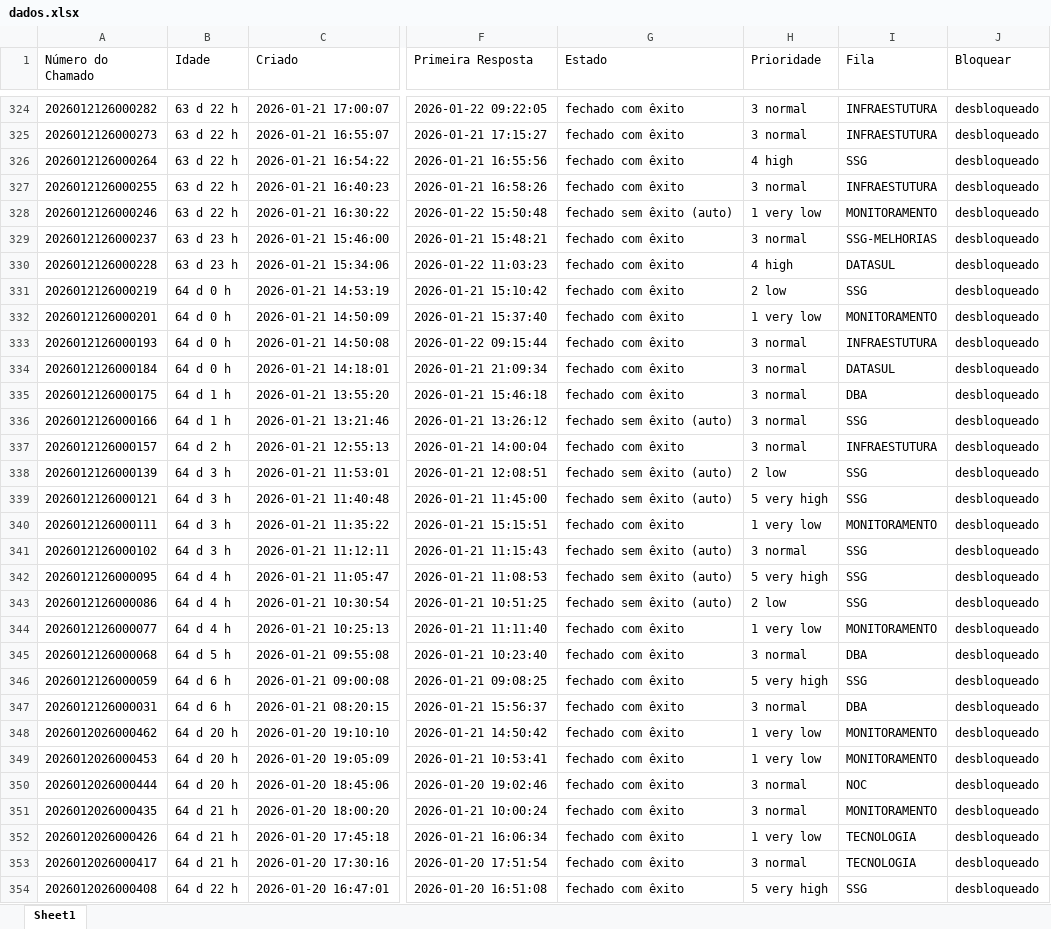
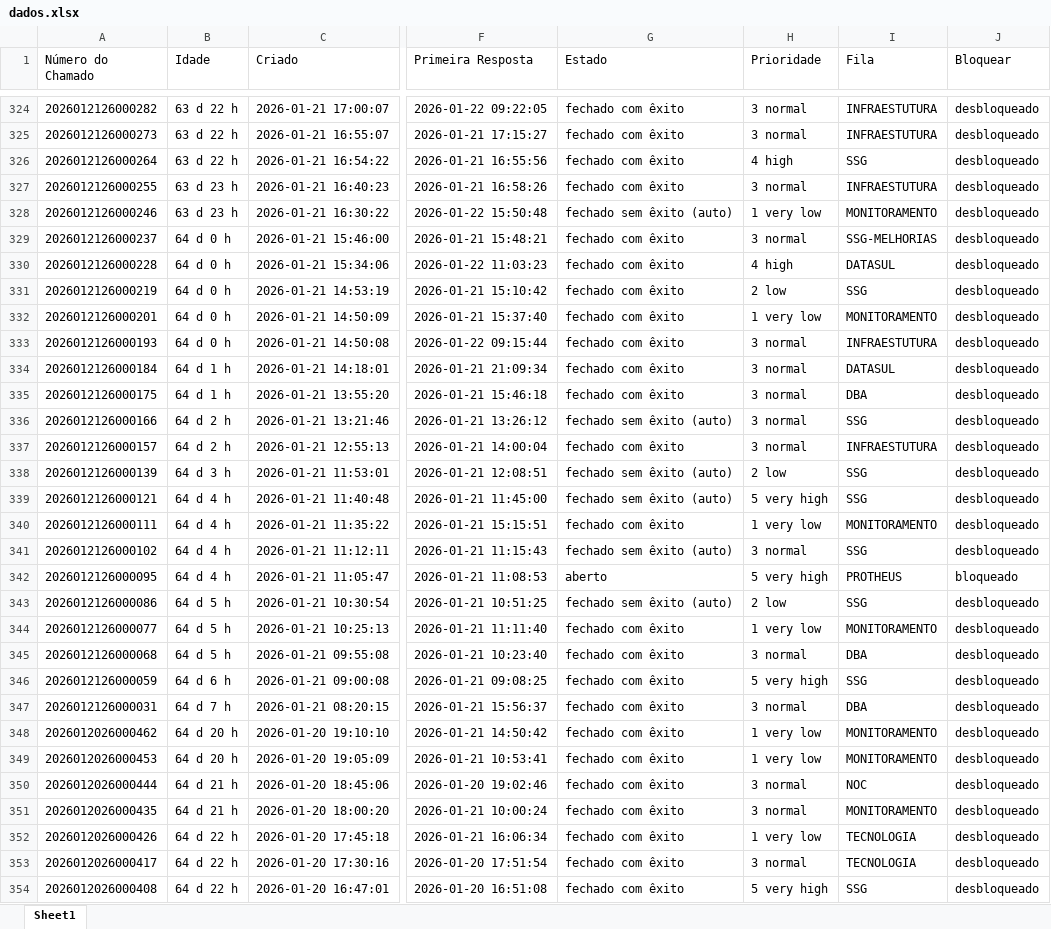
Before and after one commit to ssg-create/ssg-dashboard, an Excel workbook: dados.xlsx, sheet Sheet1, drawn as a sheet; only a part is shown, gaps mark what is left out; values as stored, in another font and other column widths than the file's, no borders; the diff covers the shown part only; the diff names each change by its address in the sheet, - before the commit and + after, or states it on an @@ line.

```diff
--- a/dados.xlsx (sheet Sheet1)
+++ b/dados.xlsx (sheet Sheet1)
-B327:B328 (Idade): 63 d 22 h
+B327:B328 (Idade): 63 d 23 h
-B329:B330 (Idade): 63 d 23 h
+B329:B330 (Idade): 64 d 0 h
-B334 (Idade): 64 d 0 h
+B334 (Idade): 64 d 1 h
-B336 (Idade): 64 d 1 h
+B336 (Idade): 64 d 2 h
-B339:B341 (Idade): 64 d 3 h
+B339:B341 (Idade): 64 d 4 h
-G342 (Estado): fechado sem êxito (auto)
+G342 (Estado): aberto
-I342 (Fila): SSG
+I342 (Fila): PROTHEUS
-J342 (Bloquear): desbloqueado
+J342 (Bloquear): bloqueado
-B343:B344 (Idade): 64 d 4 h
+B343:B344 (Idade): 64 d 5 h
-B347 (Idade): 64 d 6 h
+B347 (Idade): 64 d 7 h
-B350 (Idade): 64 d 20 h
+B350 (Idade): 64 d 21 h
-B352:B353 (Idade): 64 d 21 h
+B352:B353 (Idade): 64 d 22 h
```
Also changed, not shown: 2 added rows and 1380 edited cells elsewhere in this sheet.
